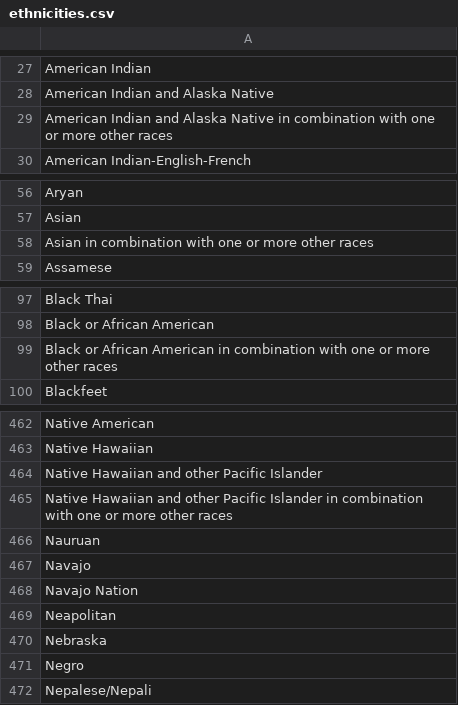
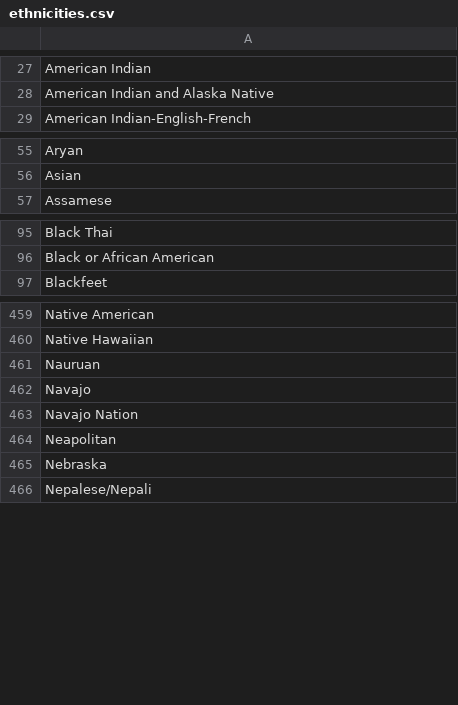
Before and after one commit to cgio/global-ethnicities, a CSV file: output/ethnicities.csv, drawn as a sheet; only a part is shown, gaps mark what is left out; the diff covers the shown part only.

Commit message:
Update exclusions and output

```diff
--- a/output/ethnicities.csv
+++ b/output/ethnicities.csv
@@ -28,3 +28,2 @@ American Indian,
 American Indian and Alaska Native,
-American Indian and Alaska Native in combination with one or more other races,
 American Indian-English-French,
@@ -57,3 +56,2 @@ Aryan,
 Asian,
-Asian in combination with one or more other races,
 Assamese,
@@ -98,3 +96,2 @@ Black Thai,
 Black or African American,
-Black or African American in combination with one or more other races,
 Blackfeet,
@@ -463,4 +460,2 @@ Native American,
 Native Hawaiian,
-Native Hawaiian and other Pacific Islander,
-Native Hawaiian and other Pacific Islander in combination with one or more other races,
 Nauruan,
@@ -470,3 +465,2 @@ Neapolitan,
 Nebraska,
-Negro,
 Nepalese/Nepali,
```
Also changed, not shown: 4 removed rows elsewhere in this file, 5 other files.
